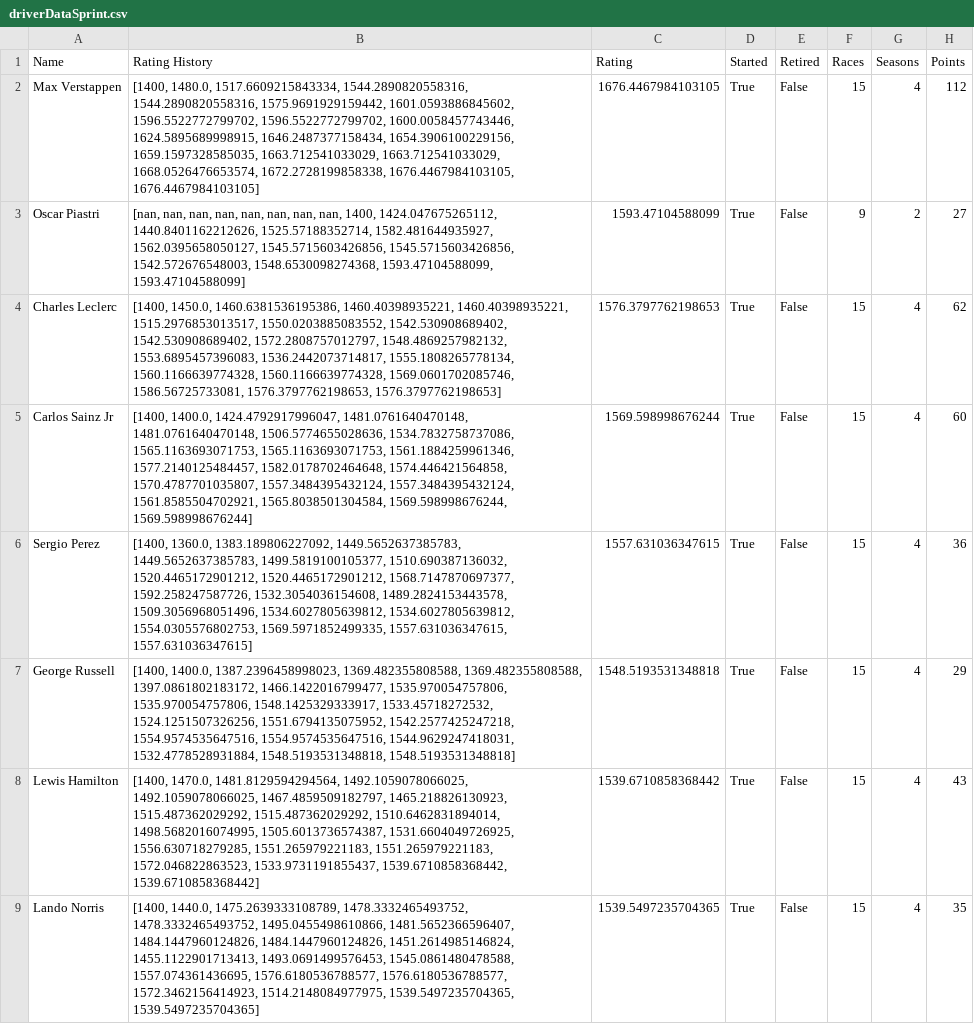
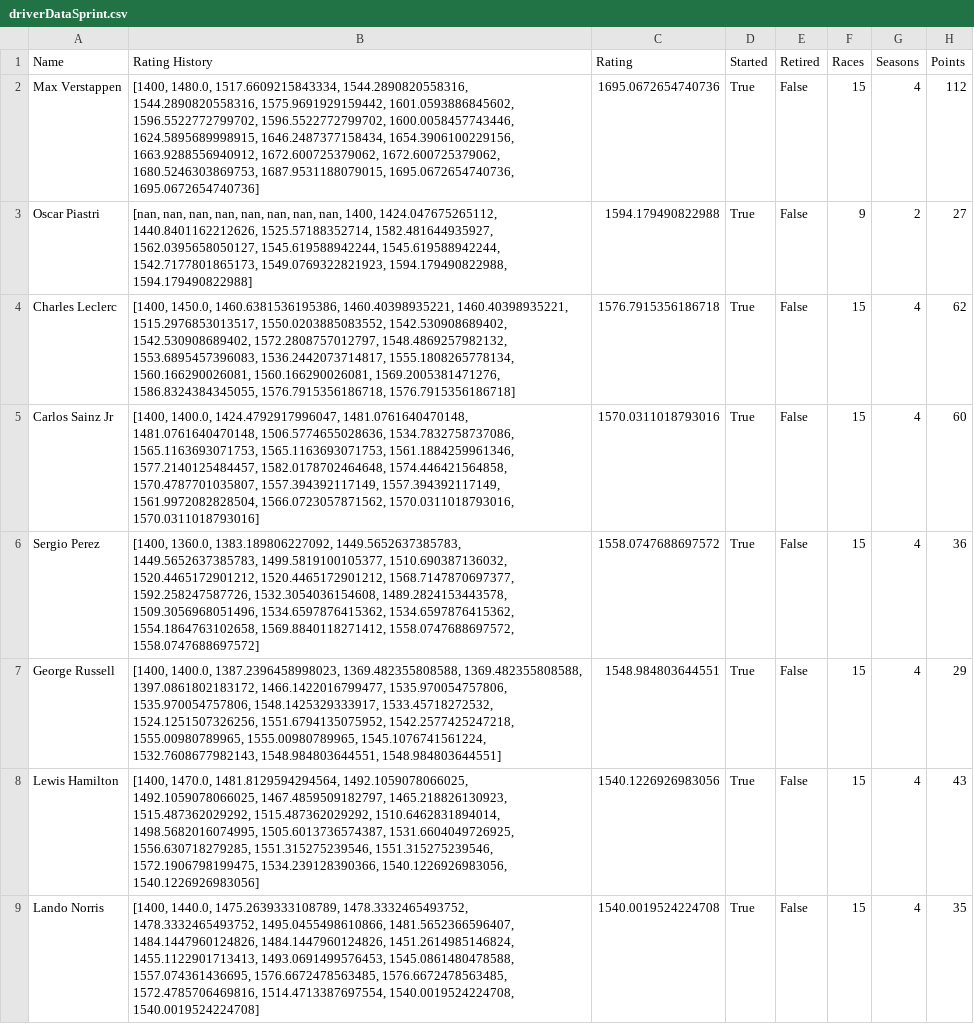
Before and after one commit to AngadBasandrai/f1-elo-engine, a CSV file: driverDataSprint.csv, drawn as a sheet; only a part is shown; the diff covers the shown part only; the diff names each change by its address in the sheet, - before the commit and + after, or states it on an @@ line.

```diff
--- a/driverDataSprint.csv
+++ b/driverDataSprint.csv
-B2 (Rating History): …1646.2487377158434, 1654.3906100229156, 1659.1597328585035, 1663.712541033029, 1663.712541033029, 1668.0526476653574, 1672.2728199858338, 1676.4467984103105, 1676.4467984103105]
+B2 (Rating History): …1646.2487377158434, 1654.3906100229156, 1663.9288556940912, 1672.600725379062, 1672.600725379062, 1680.5246303869753, 1687.9531188079015, 1695.0672654740736, 1695.0672654740736]
-C2 (Rating): 1676.4467984103105
+C2 (Rating): 1695.0672654740736
-B3 (Rating History): …1582.481644935927, 1562.0395658050127, 1545.5715603426856, 1545.5715603426856, 1542.572676548003, 1548.6530098274368, 1593.47104588099, 1593.47104588099]
+B3 (Rating History): …1582.481644935927, 1562.0395658050127, 1545.619588942244, 1545.619588942244, 1542.7177801865173, 1549.0769322821923, 1594.179490822988, 1594.179490822988]
-C3 (Rating): 1593.47104588099
+C3 (Rating): 1594.179490822988
-B4 (Rating History): …1536.2442073714817, 1555.1808265778134, 1560.1166639774328, 1560.1166639774328, 1569.0601702085746, 1586.56725733081, 1576.3797762198653, 1576.3797762198653]
+B4 (Rating History): …1536.2442073714817, 1555.1808265778134, 1560.166290026081, 1560.166290026081, 1569.2005381471276, 1586.8324384345055, 1576.7915356186718, 1576.7915356186718]
-C4 (Rating): 1576.3797762198653
+C4 (Rating): 1576.7915356186718
-B5 (Rating History): …1574.446421564858, 1570.4787701035807, 1557.3484395432124, 1557.3484395432124, 1561.8585504702921, 1565.8038501304584, 1569.598998676244, 1569.598998676244]
+B5 (Rating History): …1574.446421564858, 1570.4787701035807, 1557.394392117149, 1557.394392117149, 1561.9972082828504, 1566.0723057871562, 1570.0311018793016, 1570.0311018793016]
-C5 (Rating): 1569.598998676244
+C5 (Rating): 1570.0311018793016
-B6 (Rating History): …1489.2824153443578, 1509.3056968051496, 1534.6027805639812, 1534.6027805639812, 1554.0305576802753, 1569.5971852499335, 1557.631036347615, 1557.631036347615]
+B6 (Rating History): …1489.2824153443578, 1509.3056968051496, 1534.6597876415362, 1534.6597876415362, 1554.1864763102658, 1569.8840118271412, 1558.0747688697572, 1558.0747688697572]
-C6 (Rating): 1557.631036347615
+C6 (Rating): 1558.0747688697572
-B7 (Rating History): …1551.6794135075952, 1542.2577425247218, 1554.9574535647516, 1554.9574535647516, 1544.9629247418031, 1532.4778528931884, 1548.5193531348818, 1548.5193531348818]
+B7 (Rating History): …1551.6794135075952, 1542.2577425247218, 1555.00980789965, 1555.00980789965, 1545.1076741561224, 1532.7608677982143, 1548.984803644551, 1548.984803644551]
-C7 (Rating): 1548.5193531348818
+C7 (Rating): 1548.984803644551
-B8 (Rating History): …1531.6604049726925, 1556.630718279285, 1551.265979221183, 1551.265979221183, 1572.046822863523, 1533.9731191855437, 1539.6710858368442, 1539.6710858368442]
+B8 (Rating History): …1531.6604049726925, 1556.630718279285, 1551.315275239546, 1551.315275239546, 1572.1906798199475, 1534.239128390366, 1540.1226926983056, 1540.1226926983056]
-C8 (Rating): 1539.6710858368442
+C8 (Rating): 1540.1226926983056
-B9 (Rating History): …1545.0861480478588, 1557.074361436695, 1576.6180536788577, 1576.6180536788577, 1572.3462156414923, 1514.2148084977975, 1539.5497235704365, 1539.5497235704365]
+B9 (Rating History): …1545.0861480478588, 1557.074361436695, 1576.6672478563485, 1576.6672478563485, 1572.4785706469816, 1514.4713387697554, 1540.0019524224708, 1540.0019524224708]
-C9 (Rating): 1539.5497235704365
+C9 (Rating): 1540.0019524224708
```
Also changed, not shown: 1 added row, 1 removed row and 23 edited cells elsewhere in this file, driverData.csv, 3 other files.
